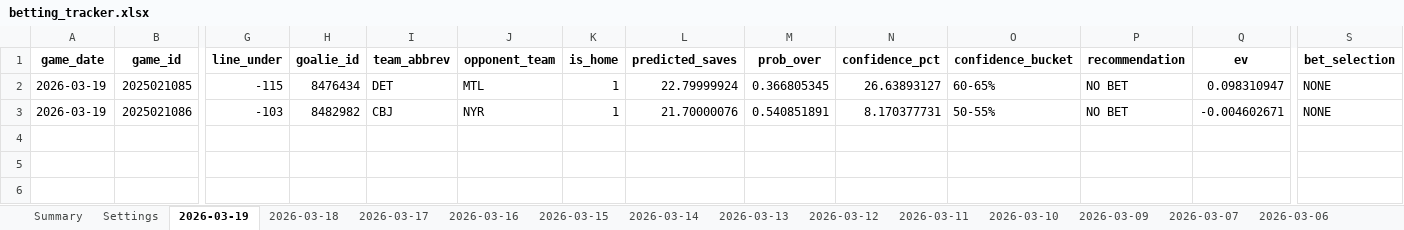
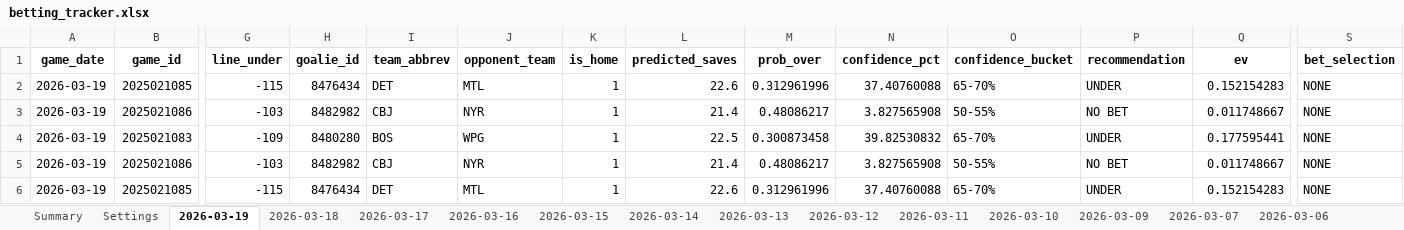
Before and after one commit to jjakemoss/saves-model-v3, an Excel workbook: betting_tracker.xlsx, sheet 2026-03-19, drawn as a sheet; only a part is shown, gaps mark what is left out; values as stored, in another font and other column widths than the file's, no borders; rows hold the shown columns only; the diff names each change by its address in the sheet, - before the commit and + after, or states it on an @@ line.

```diff
--- a/betting_tracker.xlsx (sheet 2026-03-19)
+++ b/betting_tracker.xlsx (sheet 2026-03-19)
-L2 (predicted_saves): 22.79999924
+L2 (predicted_saves): 22.6
-M2 (prob_over): 0.366805345
+M2 (prob_over): 0.312961996
-N2 (confidence_pct): 26.63893127
+N2 (confidence_pct): 37.40760088
-O2 (confidence_bucket): 60-65%
+O2 (confidence_bucket): 65-70%
-P2 (recommendation): NO BET
+P2 (recommendation): UNDER
-Q2 (ev): 0.098310947
+Q2 (ev): 0.152154283
-L3 (predicted_saves): 21.70000076
+L3 (predicted_saves): 21.4
-M3 (prob_over): 0.540851891
+M3 (prob_over): 0.48086217
-N3 (confidence_pct): 8.170377731
+N3 (confidence_pct): 3.827565908
-Q3 (ev): -0.004602671
+Q3 (ev): 0.011748667
+row 4: 2026-03-19 | 2025021083 | -109 | 8480280 | BOS | WPG | 1 | 22.5 | 0.300873458 | 39.82530832 | 65-70% | UNDER | 0.177595441 | NONE
+row 5: 2026-03-19 | 2025021086 | -103 | 8482982 | CBJ | NYR | 1 | 21.4 | 0.48086217 | 3.827565908 | 50-55% | NO BET | 0.011748667 | NONE
+row 6: 2026-03-19 | 2025021085 | -115 | 8476434 | DET | MTL | 1 | 22.6 | 0.312961996 | 37.40760088 | 65-70% | UNDER | 0.152154283 | NONE
```
